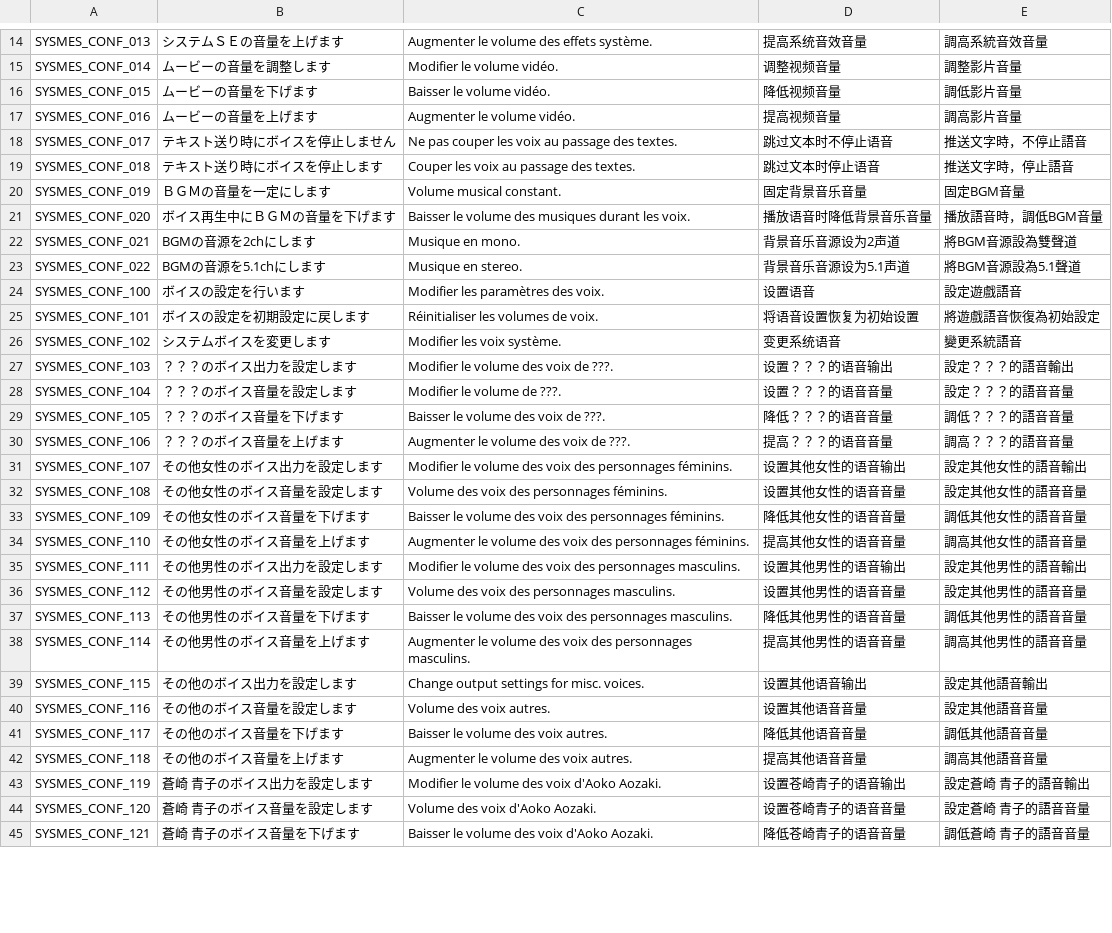
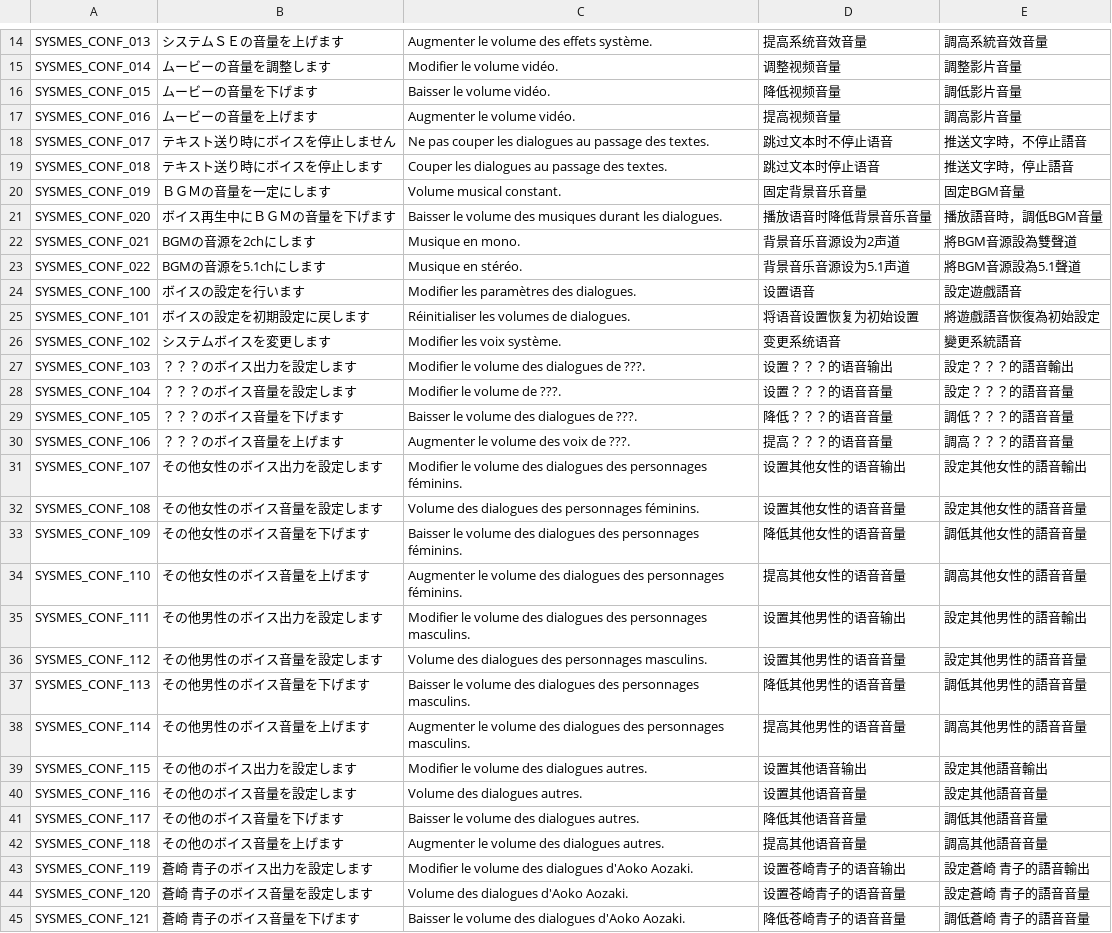
Before and after one commit to requinDr/mahoyo-insert-french, a CSV file: sources/TEXT5.csv, drawn as a sheet; only a part is shown, gaps mark what is left out; the diff covers the shown part only.

```diff
--- a/sources/TEXT5.csv
+++ b/sources/TEXT5.csv
@@ -17,29 +17,29 @@ SYSMES_CONF_015,ムービーの音量を下げます,Baisser le volume vidéo.,
 SYSMES_CONF_016,ムービーの音量を上げます,Augmenter le volume vidéo.,提高视频音量,調高影片音量
-SYSMES_CONF_017,テキスト送り時にボイスを停止しません,Ne pas couper les voix au passage des textes.,跳过文本时不停止语音,推送文字時，不停止語音
-SYSMES_CONF_018,テキスト送り時にボイスを停止します,Couper les voix au passage des textes.,跳过文本时停止语音,推送文字時，停止語音
+SYSMES_CONF_017,テキスト送り時にボイスを停止しません,Ne pas couper les dialogues au passage des textes.,跳过文本时不停止语音,推送文字時，不停止語音
+SYSMES_CONF_018,テキスト送り時にボイスを停止します,Couper les dialogues au passage des textes.,跳过文本时停止语音,推送文字時，停止語音
 SYSMES_CONF_019,ＢＧＭの音量を一定にします,Volume musical constant.,固定背景音乐音量,固定BGM音量
-SYSMES_CONF_020,ボイス再生中にＢＧＭの音量を下げます,Baisser le volume des musiques durant les voix.,播放语音时降低背景音乐音量,播放語音時，調低BGM音量
+SYSMES_CONF_020,ボイス再生中にＢＧＭの音量を下げます,Baisser le volume des musiques durant les dialogues.,播放语音时降低背景音乐音量,播放語音時，調低BGM音量
 SYSMES_CONF_021,BGMの音源を2chにします,Musique en mono.,背景音乐音源设为2声道,將BGM音源設為雙聲道
-SYSMES_CONF_022,BGMの音源を5.1chにします,Musique en stereo.,背景音乐音源设为5.1声道,將BGM音源設為5.1聲道
-SYSMES_CONF_100,ボイスの設定を行います,Modifier les paramètres des voix.,设置语音,設定遊戲語音
-SYSMES_CONF_101,ボイスの設定を初期設定に戻します,Réinitialiser les volumes de voix.,将语音设置恢复为初始设置,將遊戲語音恢復為初始設定
+SYSMES_CONF_022,BGMの音源を5.1chにします,Musique en stéréo.,背景音乐音源设为5.1声道,將BGM音源設為5.1聲道
+SYSMES_CONF_100,ボイスの設定を行います,Modifier les paramètres des dialogues.,设置语音,設定遊戲語音
+SYSMES_CONF_101,ボイスの設定を初期設定に戻します,Réinitialiser les volumes de dialogues.,将语音设置恢复为初始设置,將遊戲語音恢復為初始設定
 SYSMES_CONF_102,システムボイスを変更します,Modifier les voix système.,变更系统语音,變更系統語音
-SYSMES_CONF_103,？？？のボイス出力を設定します,Modifier le volume des voix de ???.,设置？？？的语音输出,設定？？？的語音輸出
+SYSMES_CONF_103,？？？のボイス出力を設定します,Modifier le volume des dialogues de ???.,设置？？？的语音输出,設定？？？的語音輸出
 SYSMES_CONF_104,？？？のボイス音量を設定します,Modifier le volume de ???.,设置？？？的语音音量,設定？？？的語音音量
-SYSMES_CONF_105,？？？のボイス音量を下げます,Baisser le volume des voix de ???.,降低？？？的语音音量,調低？？？的語音音量
+SYSMES_CONF_105,？？？のボイス音量を下げます,Baisser le volume des dialogues de ???.,降低？？？的语音音量,調低？？？的語音音量
 SYSMES_CONF_106,？？？のボイス音量を上げます,Augmenter le volume des voix de ???.,提高？？？的语音音量,調高？？？的語音音量
-SYSMES_CONF_107,その他女性のボイス出力を設定します,Modifier le volume des voix des personnages féminins.,设置其他女性的语音输出,設定其他女性的語音輸出
-SYSMES_CONF_108,その他女性のボイス音量を設定します,Volume des voix des personnages féminins.,设置其他女性的语音音量,設定其他女性的語音音量
-SYSMES_CONF_109,その他女性のボイス音量を下げます,Baisser le volume des voix des personnages féminins.,降低其他女性的语音音量,調低其他女性的語音音量
-SYSMES_CONF_110,その他女性のボイス音量を上げます,Augmenter le volume des voix des personnages féminins.,提高其他女性的语音音量,調高其他女性的語音音量
-SYSMES_CONF_111,その他男性のボイス出力を設定します,Modifier le volume des voix des personnages masculins.,设置其他男性的语音输出,設定其他男性的語音輸出
-SYSMES_CONF_112,その他男性のボイス音量を設定します,Volume des voix des personnages masculins.,设置其他男性的语音音量,設定其他男性的語音音量
-SYSMES_CONF_113,その他男性のボイス音量を下げます,Baisser le volume des voix des personnages masculins.,降低其他男性的语音音量,調低其他男性的語音音量
-SYSMES_CONF_114,その他男性のボイス音量を上げます,Augmenter le volume des voix des personnages masculins.,提高其他男性的语音音量,調高其他男性的語音音量
-SYSMES_CONF_115,その他のボイス出力を設定します,Change output settings for misc. voices.,设置其他语音输出,設定其他語音輸出
-SYSMES_CONF_116,その他のボイス音量を設定します,Volume des voix autres.,设置其他语音音量,設定其他語音音量
-SYSMES_CONF_117,その他のボイス音量を下げます,Baisser le volume des voix autres.,降低其他语音音量,調低其他語音音量
-SYSMES_CONF_118,その他のボイス音量を上げます,Augmenter le volume des voix autres.,提高其他语音音量,調高其他語音音量
-SYSMES_CONF_119,蒼崎 青子のボイス出力を設定します,Modifier le volume des voix d'Aoko Aozaki.,设置苍崎青子的语音输出,設定蒼崎 青子的語音輸出
-SYSMES_CONF_120,蒼崎 青子のボイス音量を設定します,Volume des voix d'Aoko Aozaki.,设置苍崎青子的语音音量,設定蒼崎 青子的語音音量
-SYSMES_CONF_121,蒼崎 青子のボイス音量を下げます,Baisser le volume des voix d'Aoko Aozaki.,降低苍崎青子的语音音量,調低蒼崎 青子的語音音量
+SYSMES_CONF_107,その他女性のボイス出力を設定します,Modifier le volume des dialogues des personnages féminins.,设置其他女性的语音输出,設定其他女性的語音輸出
+SYSMES_CONF_108,その他女性のボイス音量を設定します,Volume des dialogues des personnages féminins.,设置其他女性的语音音量,設定其他女性的語音音量
+SYSMES_CONF_109,その他女性のボイス音量を下げます,Baisser le volume des dialogues des personnages féminins.,降低其他女性的语音音量,調低其他女性的語音音量
+SYSMES_CONF_110,その他女性のボイス音量を上げます,Augmenter le volume des dialogues des personnages féminins.,提高其他女性的语音音量,調高其他女性的語音音量
+SYSMES_CONF_111,その他男性のボイス出力を設定します,Modifier le volume des dialogues des personnages masculins.,设置其他男性的语音输出,設定其他男性的語音輸出
+SYSMES_CONF_112,その他男性のボイス音量を設定します,Volume des dialogues des personnages masculins.,设置其他男性的语音音量,設定其他男性的語音音量
+SYSMES_CONF_113,その他男性のボイス音量を下げます,Baisser le volume des dialogues des personnages masculins.,降低其他男性的语音音量,調低其他男性的語音音量
+SYSMES_CONF_114,その他男性のボイス音量を上げます,Augmenter le volume des dialogues des personnages masculins.,提高其他男性的语音音量,調高其他男性的語音音量
+SYSMES_CONF_115,その他のボイス出力を設定します,Modifier le volume des dialogues autres.,设置其他语音输出,設定其他語音輸出
+SYSMES_CONF_116,その他のボイス音量を設定します,Volume des dialogues autres.,设置其他语音音量,設定其他語音音量
+SYSMES_CONF_117,その他のボイス音量を下げます,Baisser le volume des dialogues autres.,降低其他语音音量,調低其他語音音量
+SYSMES_CONF_118,その他のボイス音量を上げます,Augmenter le volume des dialogues autres.,提高其他语音音量,調高其他語音音量
+SYSMES_CONF_119,蒼崎 青子のボイス出力を設定します,Modifier le volume des dialogues d'Aoko Aozaki.,设置苍崎青子的语音输出,設定蒼崎 青子的語音輸出
+SYSMES_CONF_120,蒼崎 青子のボイス音量を設定します,Volume des dialogues d'Aoko Aozaki.,设置苍崎青子的语音音量,設定蒼崎 青子的語音音量
+SYSMES_CONF_121,蒼崎 青子のボイス音量を下げます,Baisser le volume des dialogues d'Aoko Aozaki.,降低苍崎青子的语音音量,調低蒼崎 青子的語音音量
```
Also changed, not shown: 89 edited cells elsewhere in this file, sources/lignes_modifiees.csv.
